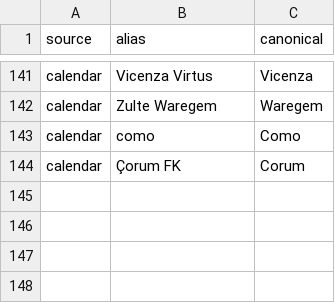
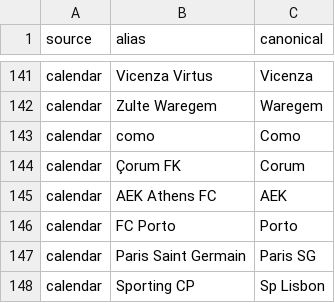
Before and after one commit to godfather68/freeshots, a CSV file: src/shots/ingest/team_aliases.csv, drawn as a sheet; only a part is shown, gaps mark what is left out; the diff names each change by its address in the sheet, - before the commit and + after, or states it on an @@ line.

```diff
--- a/src/shots/ingest/team_aliases.csv
+++ b/src/shots/ingest/team_aliases.csv
+row 145: calendar | AEK Athens FC | AEK
+row 146: calendar | FC Porto | Porto
+row 147: calendar | Paris Saint Germain | Paris SG
+row 148: calendar | Sporting CP | Sp Lisbon
```
Also changed, not shown: 56 other files.
